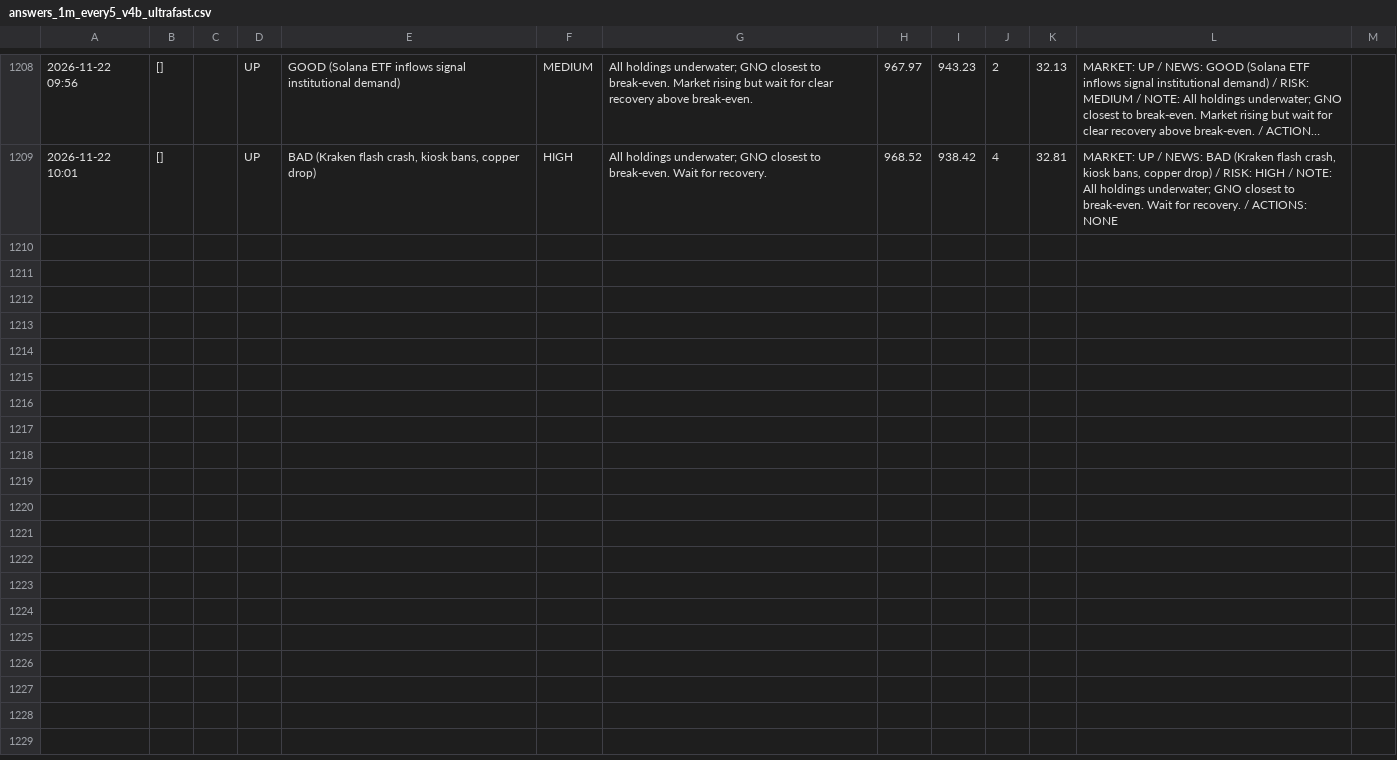
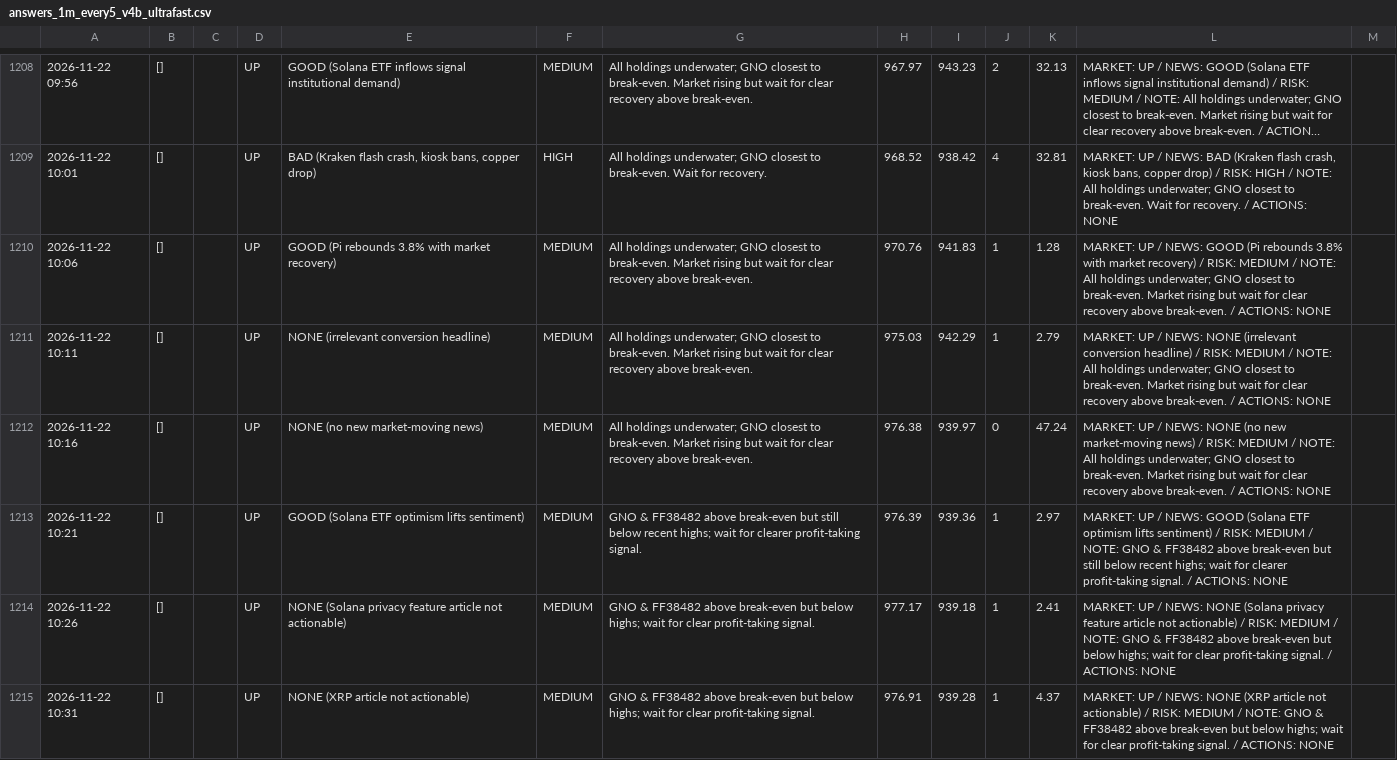
Before and after one commit to osofat100-cmyk/Machine-, a CSV file: crypto/answers_1m_every5_v4b_ultrafast.csv, drawn as a sheet; only a part is shown, gaps mark what is left out; long unchanged cells end in …; the diff covers the shown part only; the diff names each change by its address in the sheet, - before the commit and + after, or states it on an @@ line.

```diff
--- a/crypto/answers_1m_every5_v4b_ultrafast.csv
+++ b/crypto/answers_1m_every5_v4b_ultrafast.csv
+row 1210: 2026-11-22 10:06 | [] |  | UP | GOOD (Pi rebounds 3.8% with market recovery) | MEDIUM | All holdings underwater; GNO closest to break-even. Market rising but wait for clear recovery above break-even. | 970.76 | 941.83 | 1 | 1.28 | MARKET: UP / NEWS: GOOD (Pi rebounds 3.8% with market recovery) / RISK: MEDIUM / NOTE: All holdings underwater; GNO closest to break-even. Market rising but wait for clear recovery above break-even. / ACTIONS: NONE
+row 1211: 2026-11-22 10:11 | [] |  | UP | NONE (irrelevant conversion headline) | MEDIUM | All holdings underwater; GNO closest to break-even. Market rising but wait for clear recovery above break-even. | 975.03 | 942.29 | 1 | 2.79 | MARKET: UP / NEWS: NONE (irrelevant conversion headline) / RISK: MEDIUM / NOTE: All holdings underwater; GNO closest to break-even. Market rising but wait for clear recovery above break-even. / ACTIONS: NONE
+row 1212: 2026-11-22 10:16 | [] |  | UP | NONE (no new market-moving news) | MEDIUM | All holdings underwater; GNO closest to break-even. Market rising but wait for clear recovery above break-even. | 976.38 | 939.97 | 0 | 47.24 | MARKET: UP / NEWS: NONE (no new market-moving news) / RISK: MEDIUM / NOTE: All holdings underwater; GNO closest to break-even. Market rising but wait for clear recovery above break-even. / ACTIONS: NONE
+row 1213: 2026-11-22 10:21 | [] |  | UP | GOOD (Solana ETF optimism lifts sentiment) | MEDIUM | GNO & FF38482 above break-even but still below recent highs; wait for clearer profit-taking signal. | 976.39 | 939.36 | 1 | 2.97 | MARKET: UP / NEWS: GOOD (Solana ETF optimism lifts sentiment) / RISK: MEDIUM / NOTE: GNO & FF38482 above break-even but still below recent highs; wait for clearer profit-taking signal. / ACTIONS: NONE
+row 1214: 2026-11-22 10:26 | [] |  | UP | NONE (Solana privacy feature article not actionable) | MEDIUM | GNO & FF38482 above break-even but below highs; wait for clear profit-taking signal. | 977.17 | 939.18 | 1 | 2.41 | MARKET: UP / NEWS: NONE (Solana privacy feature article not actionable) / RISK: MEDIUM / NOTE: GNO & FF38482 above break-even but below highs; wait for clear profit-taking signal. / ACTIONS: NONE
+row 1215: 2026-11-22 10:31 | [] |  | UP | NONE (XRP article not actionable) | MEDIUM | GNO & FF38482 above break-even but below highs; wait for clear profit-taking signal. | 976.91 | 939.28 | 1 | 4.37 | MARKET: UP / NEWS: NONE (XRP article not actionable) / RISK: MEDIUM / NOTE: GNO & FF38482 above break-even but below highs; wait for clear profit-taking signal. / ACTIONS: NONE
```
Also changed, not shown: 6 added rows elsewhere in this file, crypto/answers_1m_every2_v4a_ultrafast.csv, crypto/answers_1m_every2_v4b_ultrafast.csv, 5 other files.
